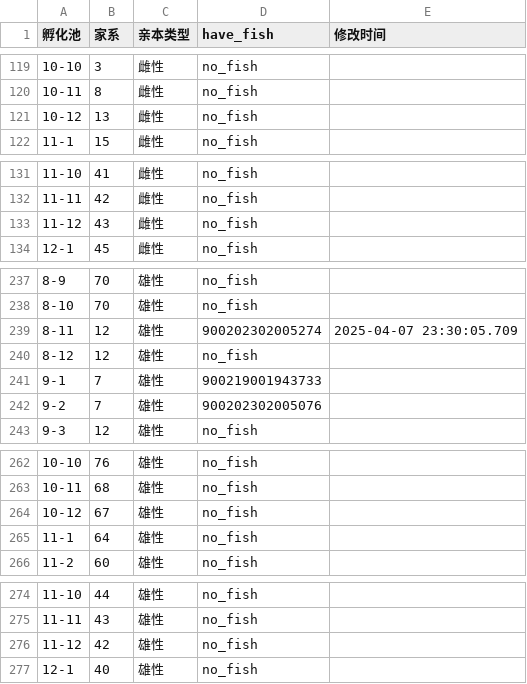
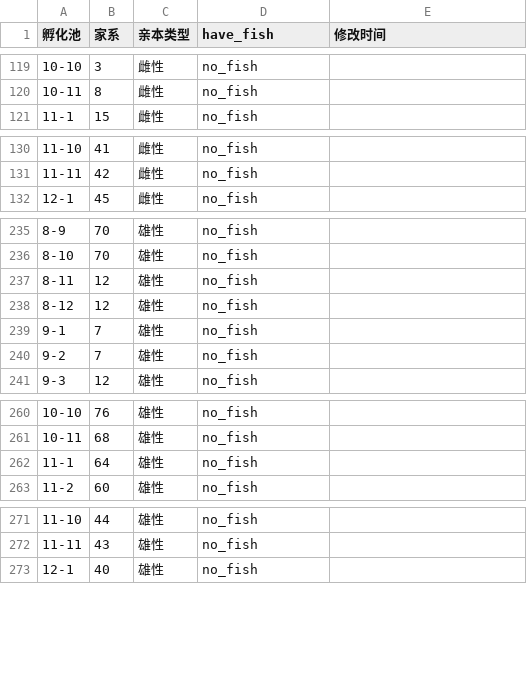
Before and after one commit to zhutao1009/auto_match, a TSV file: pool_info.tsv, drawn as a sheet; only a part is shown, gaps mark what is left out; the diff covers the shown part only.

```diff
--- a/pool_info.tsv
+++ b/pool_info.tsv
@@ -120,3 +120,2 @@
 10-11	8	雌性	no_fish	
-10-12	13	雌性	no_fish	
 11-1	15	雌性	no_fish	
@@ -132,3 +131,2 @@
 11-11	42	雌性	no_fish	
-11-12	43	雌性	no_fish	
 12-1	45	雌性	no_fish	
@@ -238,6 +236,6 @@
 8-10	70	雄性	no_fish	
-8-11	12	雄性	900202302005274	2025-04-07 23:30:05.709
+8-11	12	雄性	no_fish	
 8-12	12	雄性	no_fish	
-9-1	7	雄性	900219001943733	
-9-2	7	雄性	900202302005076	
+9-1	7	雄性	no_fish	
+9-2	7	雄性	no_fish	
 9-3	12	雄性	no_fish	
@@ -263,3 +261,2 @@
 10-11	68	雄性	no_fish	
-10-12	67	雄性	no_fish	
 11-1	64	雄性	no_fish	
@@ -275,3 +272,2 @@
 11-11	43	雄性	no_fish	
-11-12	42	雄性	no_fish	
 12-1	40	雄性	no_fish	
```
Also changed, not shown: 4 edited cells elsewhere in this file, 2 other files.
